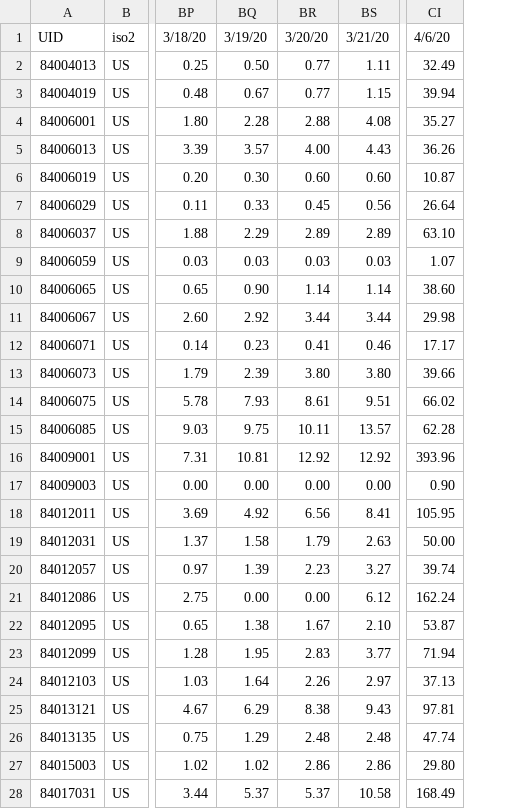
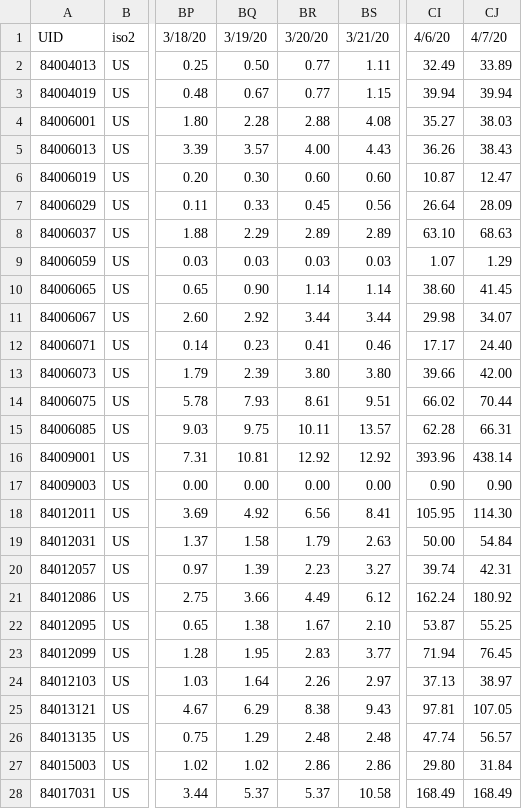
Before and after one commit to AlexHorovitz/covid-19-trends-per-100k, a CSV file: data/time_series_covid19_confirmed_US_top60counties_100k.csv, drawn as a sheet; only a part is shown, gaps mark what is left out; the diff names each change by its address in the sheet, - before the commit and + after, or states it on an @@ line.

Commit message:
daily data update confirmed

```diff
--- a/data/time_series_covid19_confirmed_US_top60counties_100k.csv
+++ b/data/time_series_covid19_confirmed_US_top60counties_100k.csv
+column CJ, rows 1-28: 4/7/20 | 33.89 | 39.94 | 38.03 | 38.43 | 12.47 | 28.09 | 68.63 | 1.29 | 41.45 | 34.07 | 24.40 | 42.00 | 70.44 | 66.31 | 438.14 | 0.90 | 114.30 | 54.84 | 42.31 | 180.92 | 55.25 | 76.45 | 38.97 | 107.05 | 56.57 | 31.84 | 168.49
-BQ21: 0.00
+BQ21: 3.66
-BR21: 0.00
+BR21: 4.49
```
Also changed, not shown: 1 other file.
